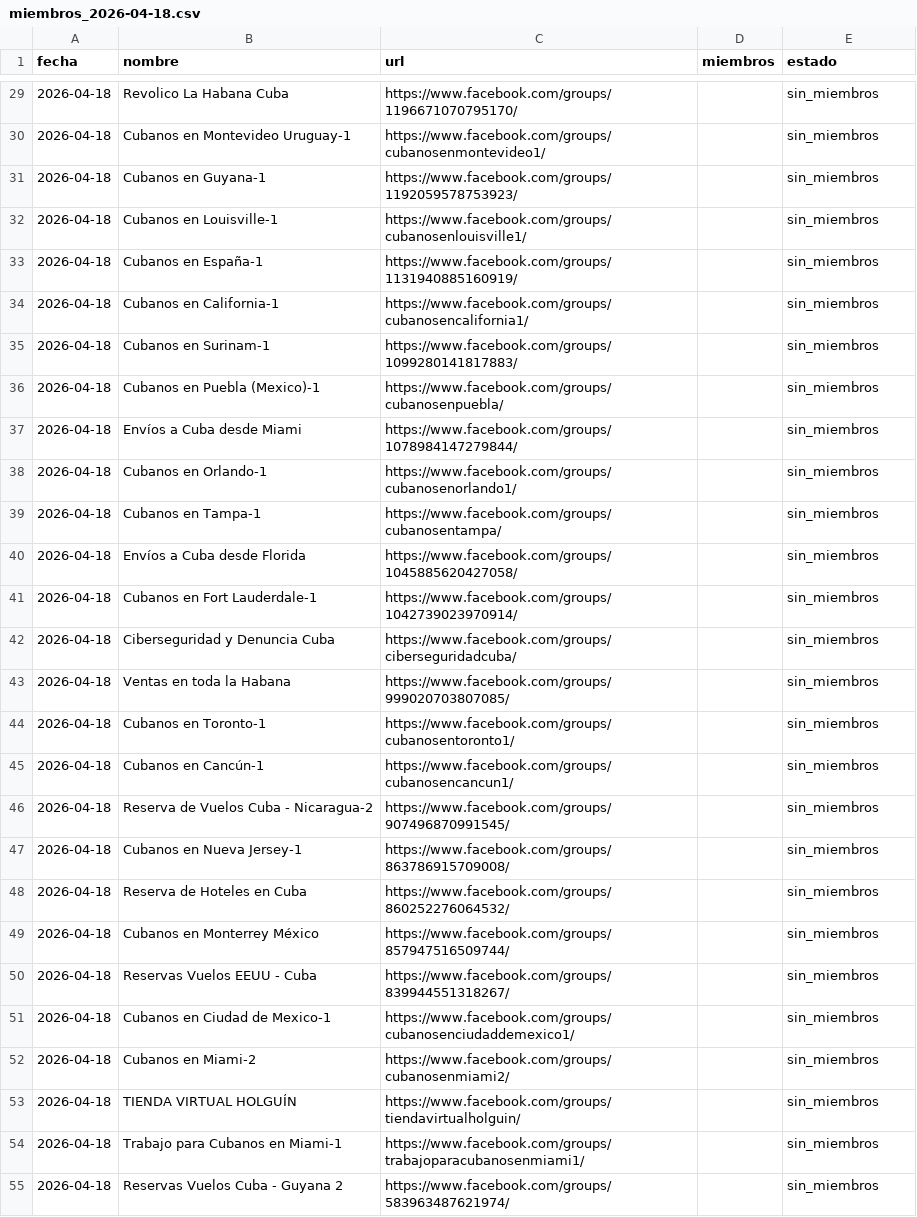
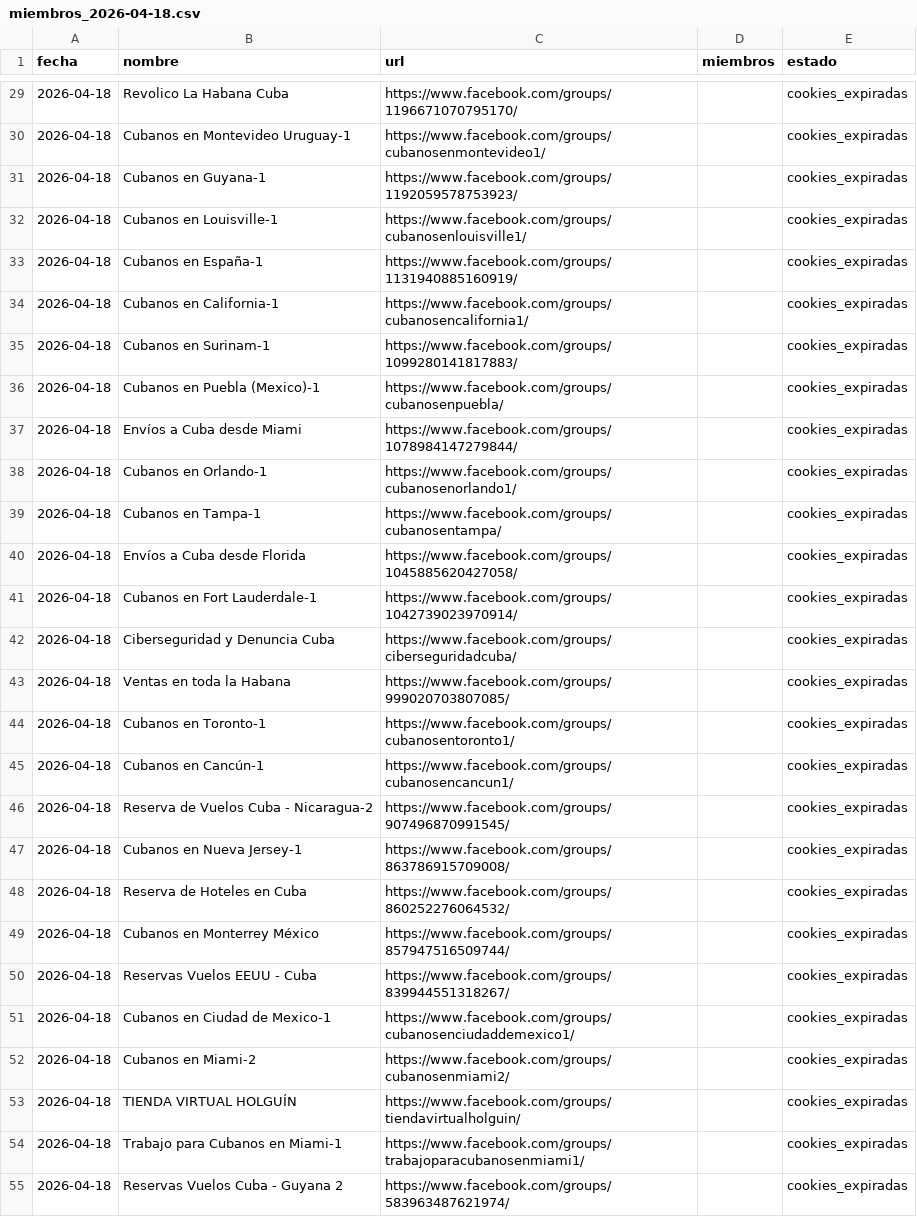
Before and after one commit to melxagency/apifigroupstracer, a CSV file: data/miembros_2026-04-18.csv, drawn as a sheet; only a part is shown, gaps mark what is left out; the diff covers the shown part only; the diff names each change by its address in the sheet, - before the commit and + after, or states it on an @@ line.

```diff
--- a/data/miembros_2026-04-18.csv
+++ b/data/miembros_2026-04-18.csv
-E29:E55 (estado): sin_miembros
+E29:E55 (estado): cookies_expiradas
```
Also changed, not shown: 59 edited cells elsewhere in this file, 2 other files.
